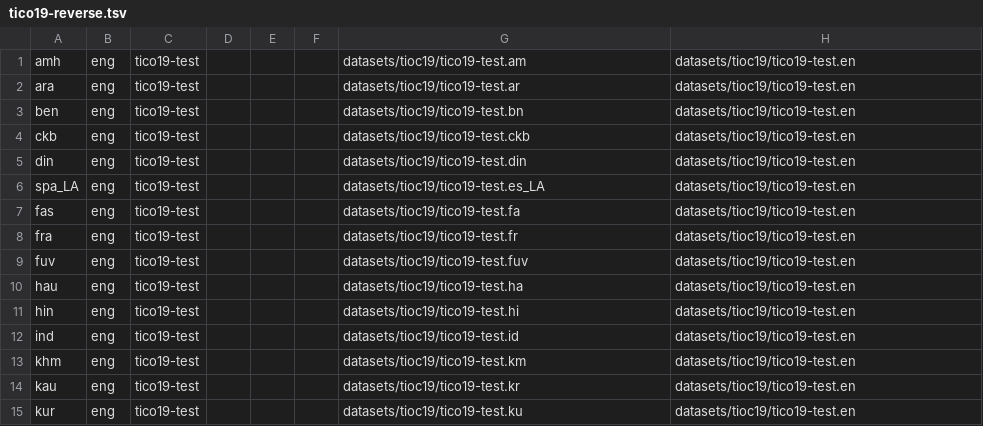
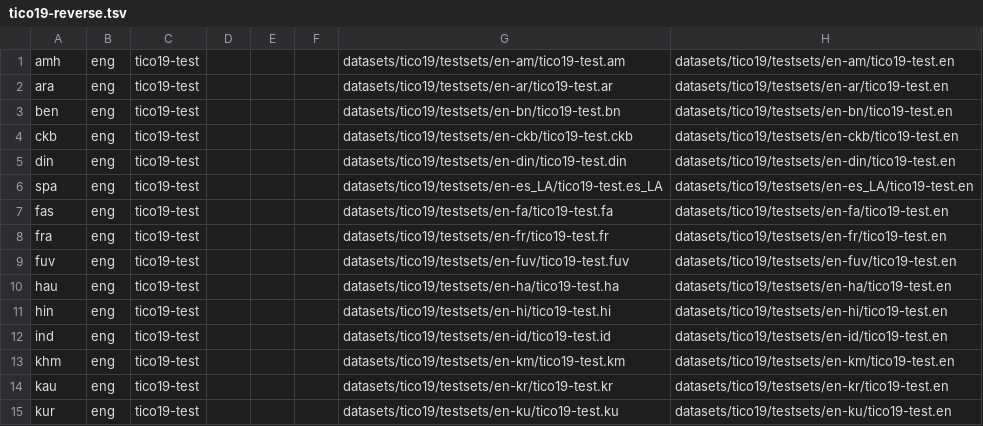
Before and after one commit to Helsinki-NLP/OPUS-MT-testsets, a TSV file: datasets/tico19/tico19-reverse.tsv, drawn as a sheet; only a part is shown; the diff covers the shown part only.

Commit message:
fixed tico test set files

```diff
--- a/datasets/tico19/tico19-reverse.tsv
+++ b/datasets/tico19/tico19-reverse.tsv
@@ -1,15 +1,15 @@
-amh	eng	tico19-test			 	datasets/tioc19/tico19-test.am	datasets/tioc19/tico19-test.en
-ara	eng	tico19-test			 	datasets/tioc19/tico19-test.ar	datasets/tioc19/tico19-test.en
-ben	eng	tico19-test			 	datasets/tioc19/tico19-test.bn	datasets/tioc19/tico19-test.en
-ckb	eng	tico19-test			 	datasets/tioc19/tico19-test.ckb	datasets/tioc19/tico19-test.en
-din	eng	tico19-test			 	datasets/tioc19/tico19-test.din	datasets/tioc19/tico19-test.en
-spa_LA	eng	tico19-test			 	datasets/tioc19/tico19-test.es_LA	datasets/tioc19/tico19-test.en
-fas	eng	tico19-test			 	datasets/tioc19/tico19-test.fa	datasets/tioc19/tico19-test.en
-fra	eng	tico19-test			 	datasets/tioc19/tico19-test.fr	datasets/tioc19/tico19-test.en
-fuv	eng	tico19-test			 	datasets/tioc19/tico19-test.fuv	datasets/tioc19/tico19-test.en
-hau	eng	tico19-test			 	datasets/tioc19/tico19-test.ha	datasets/tioc19/tico19-test.en
-hin	eng	tico19-test			 	datasets/tioc19/tico19-test.hi	datasets/tioc19/tico19-test.en
-ind	eng	tico19-test			 	datasets/tioc19/tico19-test.id	datasets/tioc19/tico19-test.en
-khm	eng	tico19-test			 	datasets/tioc19/tico19-test.km	datasets/tioc19/tico19-test.en
-kau	eng	tico19-test			 	datasets/tioc19/tico19-test.kr	datasets/tioc19/tico19-test.en
-kur	eng	tico19-test			 	datasets/tioc19/tico19-test.ku	datasets/tioc19/tico19-test.en
+amh	eng	tico19-test			 	datasets/tico19/testsets/en-am/tico19-test.am	datasets/tico19/testsets/en-am/tico19-test.en
+ara	eng	tico19-test			 	datasets/tico19/testsets/en-ar/tico19-test.ar	datasets/tico19/testsets/en-ar/tico19-test.en
+ben	eng	tico19-test			 	datasets/tico19/testsets/en-bn/tico19-test.bn	datasets/tico19/testsets/en-bn/tico19-test.en
+ckb	eng	tico19-test			 	datasets/tico19/testsets/en-ckb/tico19-test.ckb	datasets/tico19/testsets/en-ckb/tico19-test.en
+din	eng	tico19-test			 	datasets/tico19/testsets/en-din/tico19-test.din	datasets/tico19/testsets/en-din/tico19-test.en
+spa	eng	tico19-test			 	datasets/tico19/testsets/en-es_LA/tico19-test.es_LA	datasets/tico19/testsets/en-es_LA/tico19-test.en
+fas	eng	tico19-test			 	datasets/tico19/testsets/en-fa/tico19-test.fa	datasets/tico19/testsets/en-fa/tico19-test.en
+fra	eng	tico19-test			 	datasets/tico19/testsets/en-fr/tico19-test.fr	datasets/tico19/testsets/en-fr/tico19-test.en
+fuv	eng	tico19-test			 	datasets/tico19/testsets/en-fuv/tico19-test.fuv	datasets/tico19/testsets/en-fuv/tico19-test.en
+hau	eng	tico19-test			 	datasets/tico19/testsets/en-ha/tico19-test.ha	datasets/tico19/testsets/en-ha/tico19-test.en
+hin	eng	tico19-test			 	datasets/tico19/testsets/en-hi/tico19-test.hi	datasets/tico19/testsets/en-hi/tico19-test.en
+ind	eng	tico19-test			 	datasets/tico19/testsets/en-id/tico19-test.id	datasets/tico19/testsets/en-id/tico19-test.en
+khm	eng	tico19-test			 	datasets/tico19/testsets/en-km/tico19-test.km	datasets/tico19/testsets/en-km/tico19-test.en
+kau	eng	tico19-test			 	datasets/tico19/testsets/en-kr/tico19-test.kr	datasets/tico19/testsets/en-kr/tico19-test.en
+kur	eng	tico19-test			 	datasets/tico19/testsets/en-ku/tico19-test.ku	datasets/tico19/testsets/en-ku/tico19-test.en
```
Also changed, not shown: 49 edited cells elsewhere in this file, datasets/tico19/tico19.tsv, 3 other files.
